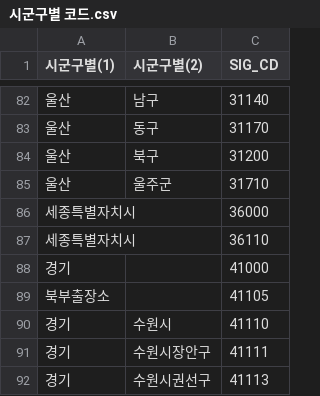
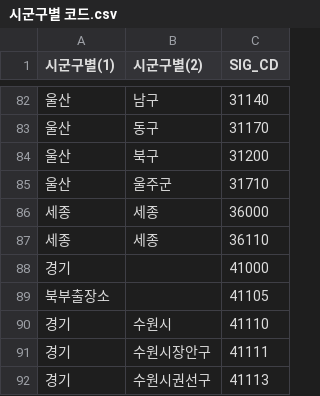
Before and after one commit to ltxctdbnn/Wesick, a CSV file: data/시군구별 코드.csv, drawn as a sheet; only a part is shown, gaps mark what is left out.

```diff
--- a/data/시군구별 코드.csv
+++ b/data/시군구별 코드.csv
@@ -85,4 +85,4 @@
 울산,울주군,31710
-세종특별자치시,,36000
-세종특별자치시,,36110
+세종,세종,36000
+세종,세종,36110
 경기,,41000
```
Also changed, not shown: jupyter/result/merge.csv, jupyter/result/processed_지역별 일반건강검진 결과 판정 현황.csv, 10 other files.
